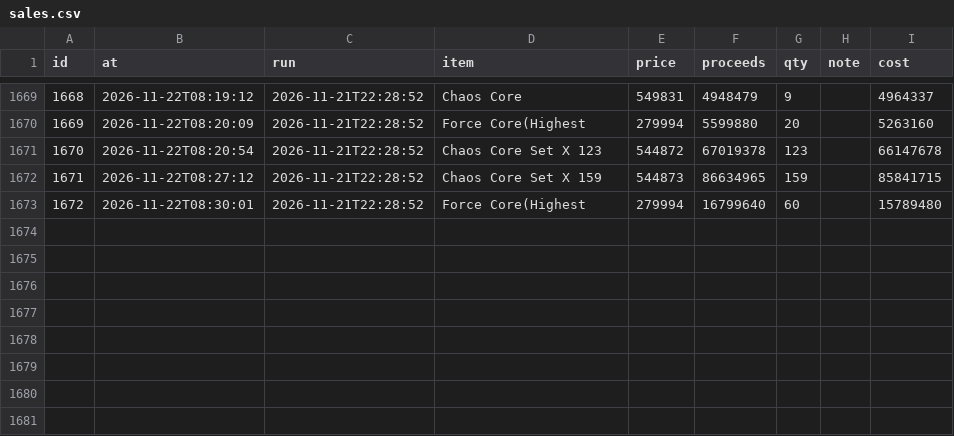
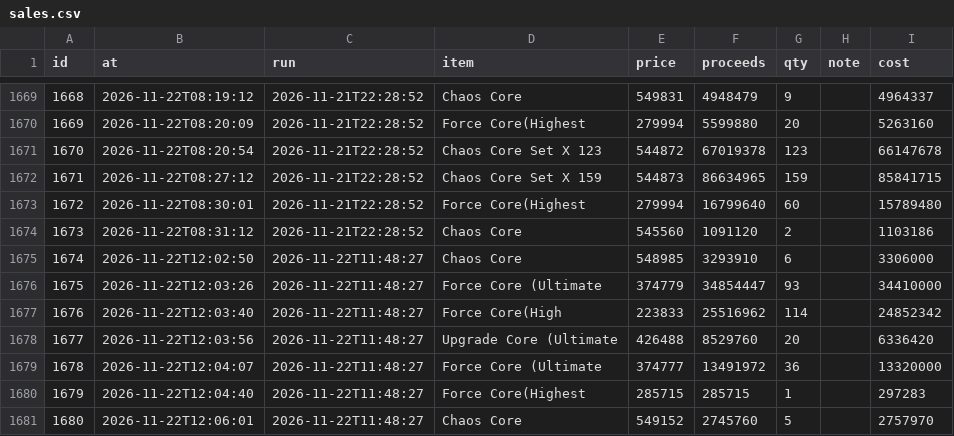
Before and after one commit to tl45663035/cabal_trade, a CSV file: profit_reports/trung/artifacts/sales.csv, drawn as a sheet; only a part is shown, gaps mark what is left out.

```diff
--- a/profit_reports/trung/artifacts/sales.csv
+++ b/profit_reports/trung/artifacts/sales.csv
@@ -1673 +1673,9 @@ id,at,run,item,price,proceeds,qty,note,cost
 1672,2026-11-22T08:30:01,2026-11-21T22:28:52,Force Core(Highest,279994,16799640,60,,15789480
+1673,2026-11-22T08:31:12,2026-11-21T22:28:52,Chaos Core,545560,1091120,2,,1103186
+1674,2026-11-22T12:02:50,2026-11-22T11:48:27,Chaos Core,548985,3293910,6,,3306000
+1675,2026-11-22T12:03:26,2026-11-22T11:48:27,Force Core (Ultimate,374779,34854447,93,,34410000
+1676,2026-11-22T12:03:40,2026-11-22T11:48:27,Force Core(High,223833,25516962,114,,24852342
+1677,2026-11-22T12:03:56,2026-11-22T11:48:27,Upgrade Core (Ultimate,426488,8529760,20,,6336420
+1678,2026-11-22T12:04:07,2026-11-22T11:48:27,Force Core (Ultimate,374777,13491972,36,,13320000
+1679,2026-11-22T12:04:40,2026-11-22T11:48:27,Force Core(Highest,285715,285715,1,,297283
+1680,2026-11-22T12:06:01,2026-11-22T11:48:27,Chaos Core,549152,2745760,5,,2757970
```
Also changed, not shown: profit_reports/trung/artifacts/board.csv, profit_reports/trung/artifacts/networth_history.csv, 5 other files.
